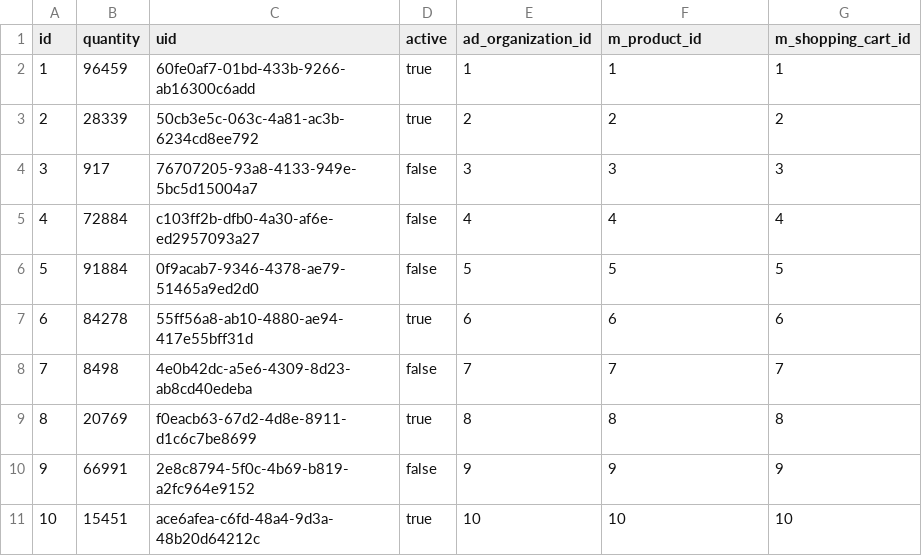
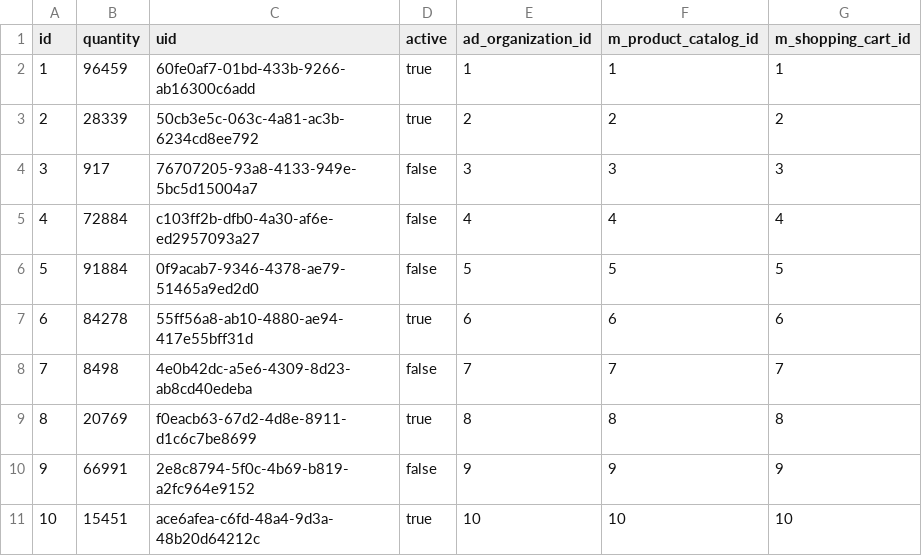
Before and after one commit to erid-rahmad/Eproch, a CSV file: src/main/resources/config/liquibase/fake-data/m_shopping_cart_item.csv, drawn as a sheet.

```diff
--- a/src/main/resources/config/liquibase/fake-data/m_shopping_cart_item.csv
+++ b/src/main/resources/config/liquibase/fake-data/m_shopping_cart_item.csv
@@ -1,2 +1,2 @@
-id;quantity;uid;active;ad_organization_id;m_product_id;m_shopping_cart_id
+id;quantity;uid;active;ad_organization_id;m_product_catalog_id;m_shopping_cart_id
 1;96459;60fe0af7-01bd-433b-9266-ab16300c6add;true;1;1;1
```
Also changed, not shown: src/main/resources/config/liquibase/fake-data/m_product_catalog.csv, 23 other files.
